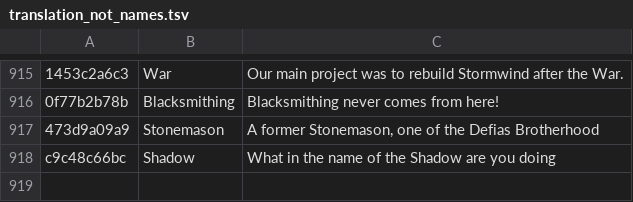
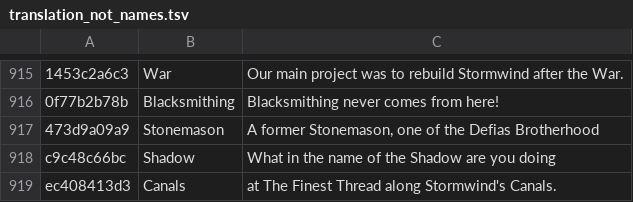
Before and after one commit to Dade9854/wow-forever-italian, a TSV file: pipeline/translation_not_names.tsv, drawn as a sheet; only a part is shown, gaps mark what is left out; the diff names each change by its address in the sheet, - before the commit and + after, or states it on an @@ line.

```diff
--- a/pipeline/translation_not_names.tsv
+++ b/pipeline/translation_not_names.tsv
+row 919: ec408413d3 | Canals | at The Finest Thread along Stormwind's Canals.
```
Also changed, not shown: 16 other files.
